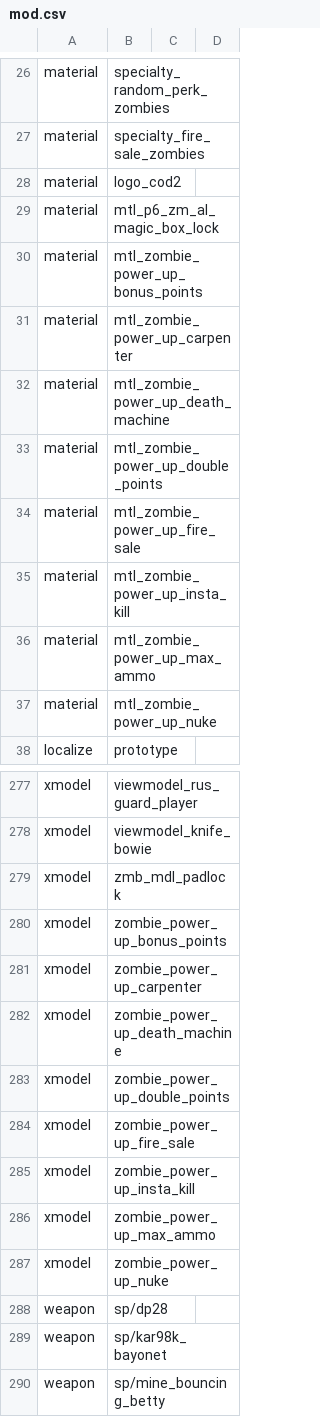
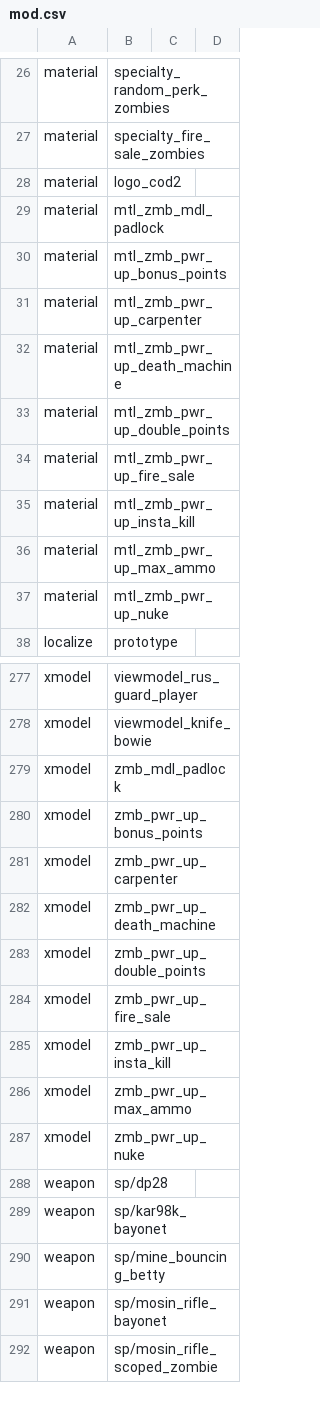
Before and after one commit to Keyware-Digital/NDU-Reloaded, a CSV file: mod.csv, drawn as a sheet; only a part is shown, gaps mark what is left out; the shorter side is filled out with more unchanged rows.

Commit message:
csv

```diff
--- a/mod.csv
+++ b/mod.csv
@@ -28,11 +28,11 @@ material,specialty_fire_sale_zombies
 material,logo_cod2
-material,mtl_p6_zm_al_magic_box_lock
-material,mtl_zombie_power_up_bonus_points
-material,mtl_zombie_power_up_carpenter
-material,mtl_zombie_power_up_death_machine
-material,mtl_zombie_power_up_double_points
-material,mtl_zombie_power_up_fire_sale
-material,mtl_zombie_power_up_insta_kill
-material,mtl_zombie_power_up_max_ammo
-material,mtl_zombie_power_up_nuke
+material,mtl_zmb_mdl_padlock
+material,mtl_zmb_pwr_up_bonus_points
+material,mtl_zmb_pwr_up_carpenter
+material,mtl_zmb_pwr_up_death_machine
+material,mtl_zmb_pwr_up_double_points
+material,mtl_zmb_pwr_up_fire_sale
+material,mtl_zmb_pwr_up_insta_kill
+material,mtl_zmb_pwr_up_max_ammo
+material,mtl_zmb_pwr_up_nuke
 localize,prototype
@@ -279,10 +279,10 @@ xmodel,viewmodel_knife_bowie
 xmodel,zmb_mdl_padlock
-xmodel,zombie_power_up_bonus_points
-xmodel,zombie_power_up_carpenter
-xmodel,zombie_power_up_death_machine
-xmodel,zombie_power_up_double_points
-xmodel,zombie_power_up_fire_sale
-xmodel,zombie_power_up_insta_kill
-xmodel,zombie_power_up_max_ammo
-xmodel,zombie_power_up_nuke
+xmodel,zmb_pwr_up_bonus_points
+xmodel,zmb_pwr_up_carpenter
+xmodel,zmb_pwr_up_death_machine
+xmodel,zmb_pwr_up_double_points
+xmodel,zmb_pwr_up_fire_sale
+xmodel,zmb_pwr_up_insta_kill
+xmodel,zmb_pwr_up_max_ammo
+xmodel,zmb_pwr_up_nuke
 weapon,sp/dp28
```
